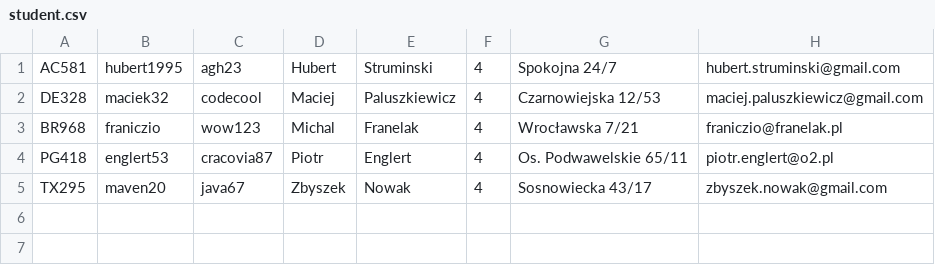
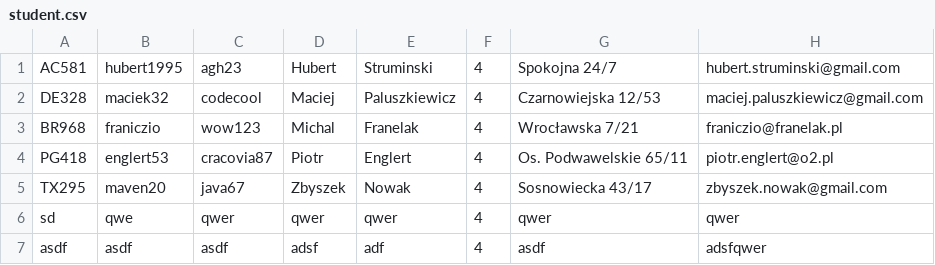
Before and after one commit to CodecoolKRK20173/ccms-ccms-stairway-to-weben, a CSV file: src/main/java/com/codecool/student.csv, drawn as a sheet.

```diff
--- a/src/main/java/com/codecool/student.csv
+++ b/src/main/java/com/codecool/student.csv
@@ -5 +5,3 @@ PG418|englert53|cracovia87|Piotr|Englert|4|Os. Podwawelskie 65/11|piotr.englert@
 TX295|maven20|java67|Zbyszek|Nowak|4|Sosnowiecka 43/17|zbyszek.nowak@gmail.com|
+sd|	qwe|qwer|qwer|qwer|4|qwer|qwer|
+asdf|asdf|asdf|adsf|adf|4|asdf|adsfqwer|
```
Also changed, not shown: 6 other files.
